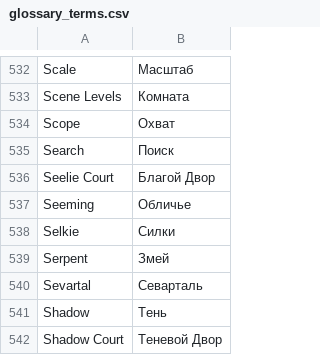
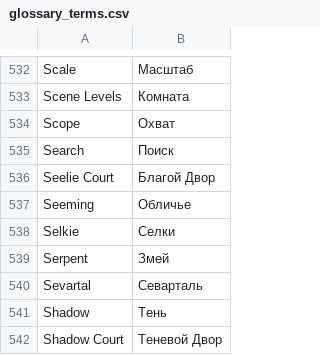
Before and after one commit to Ocelloid/C20-corebook, a CSV file: glossary_terms.csv, drawn as a sheet; only a part is shown, gaps mark what is left out.

Commit message:
Correct translation of "Selkie" to "Селки" in multiple files for consistency across the Russian version of the text, ensuring accurate terminology in the glossary and relevant chapters.

```diff
--- a/glossary_terms.csv
+++ b/glossary_terms.csv
@@ -537,3 +537,3 @@ Seelie Court,Благой Двор
 Seeming,Обличье
-Selkie,Силки
+Selkie,Селки
 Serpent,Змей
```
Also changed, not shown: 7 other files.
